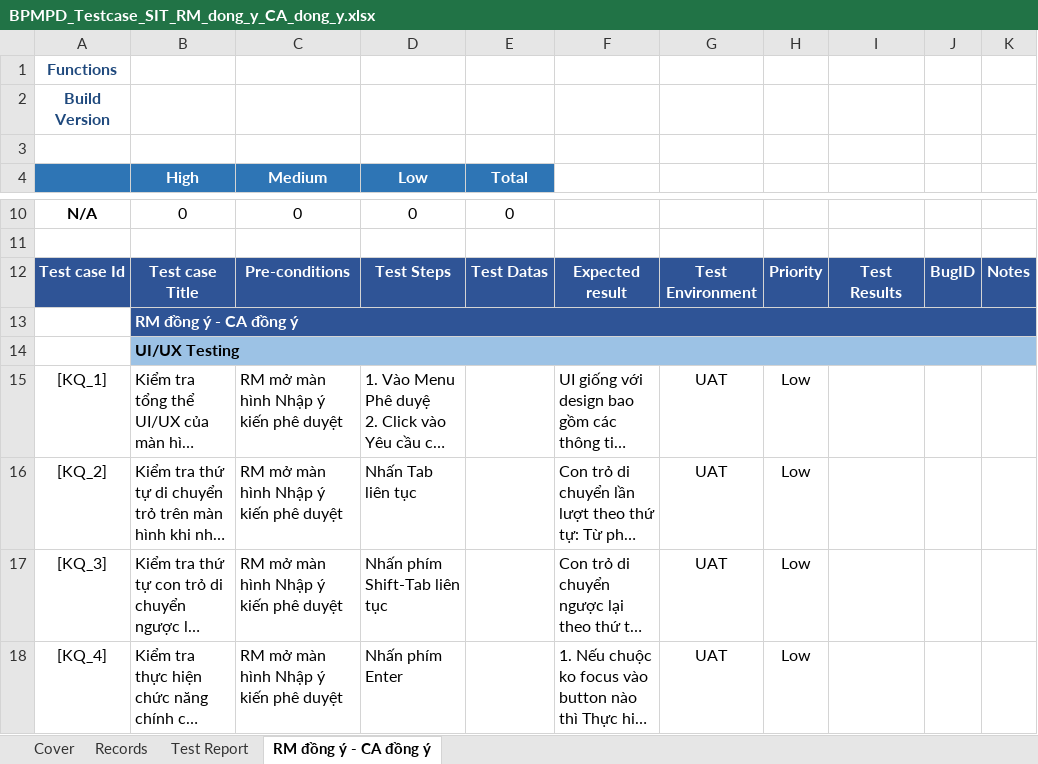
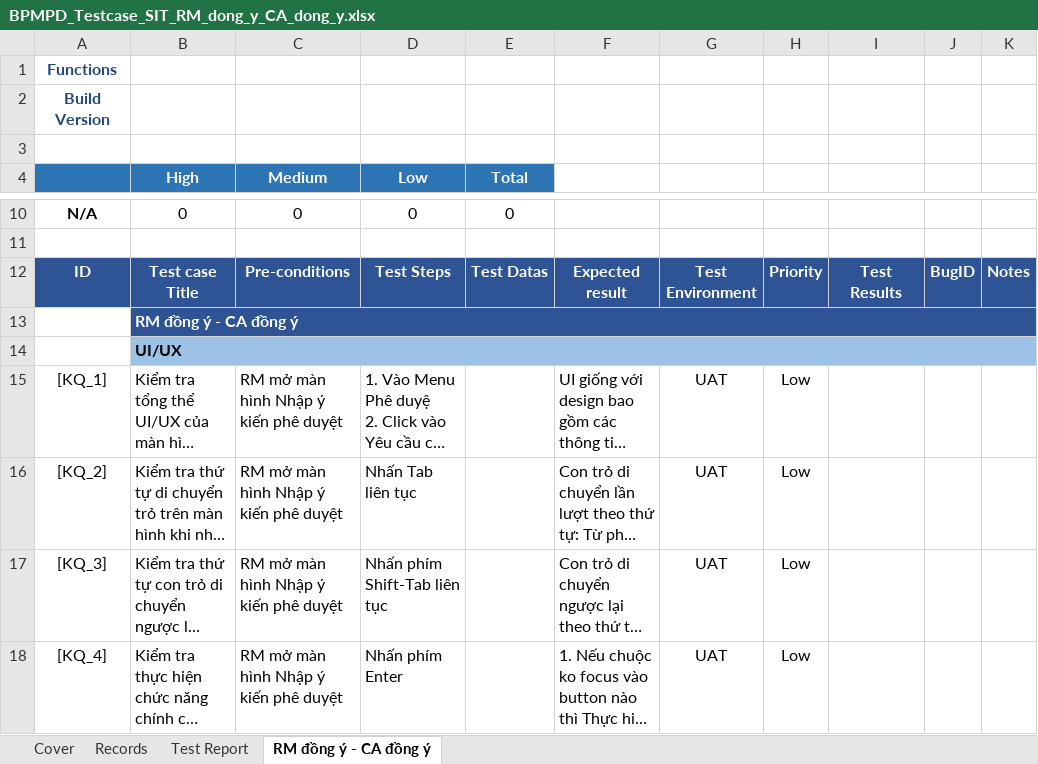
Before and after one commit to nguyenductien2706/EXP_TEST, an Excel workbook: Tester/Manual_Test/FILE/Test_case/Khung_Testcase_MSB/BPMPD_Testcase_SIT_RM_dong_y_CA_dong_y.xlsx, sheet RM đồng ý - CA đồng ý, drawn as a sheet; only a part is shown, gaps mark what is left out; long unchanged cells end in …; values as stored, in another font and other column widths than the file's, no borders; conditional formats not drawn; the diff covers the shown part only; the diff names each change by its address in the sheet, - before the commit and + after, or states it on an @@ line.

```diff
--- a/Tester/Manual_Test/FILE/Test_case/Khung_Testcase_MSB/BPMPD_Testcase_SIT_RM_dong_y_CA_dong_y.xlsx (sheet RM đồng ý - CA đồng ý)
+++ b/Tester/Manual_Test/FILE/Test_case/Khung_Testcase_MSB/BPMPD_Testcase_SIT_RM_dong_y_CA_dong_y.xlsx (sheet RM đồng ý - CA đồng ý)
-A12: Test case Id
+A12: ID
-B14 (High): UI/UX Testing
+B14 (High): UI/UX
```
Also changed, not shown: 1 added row and 23 hidden or unhidden rows elsewhere in this sheet, sheet Cover, formulas that keep their value, 7 other files.
